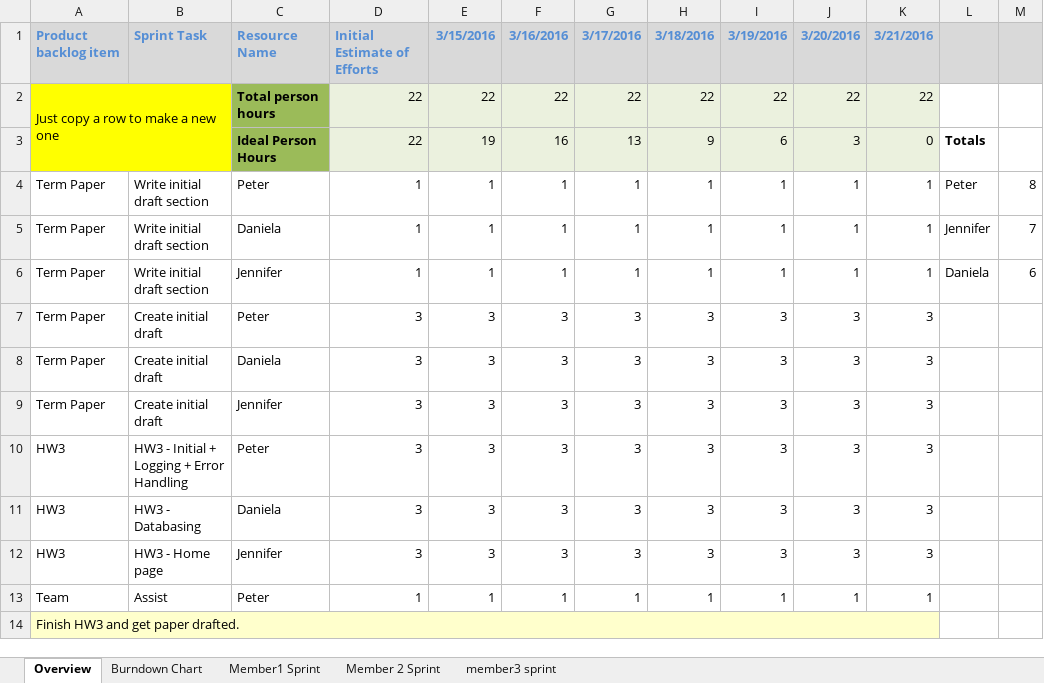
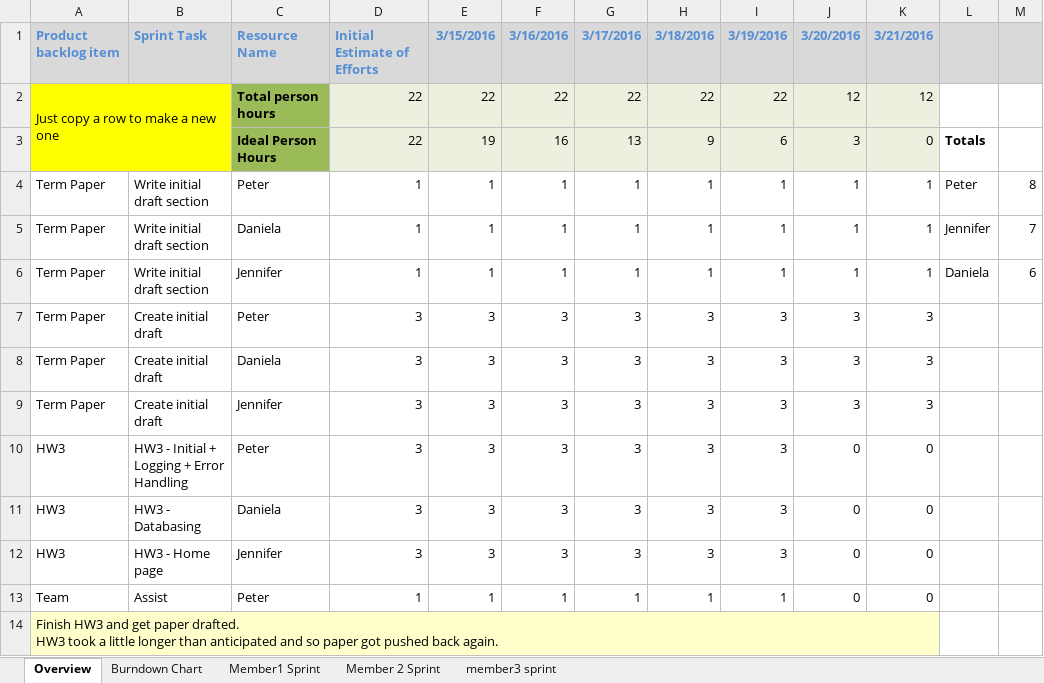
Before and after one commit to dmartign/TicTacToe-Java-Microservices-Project, an Excel workbook: project/Sprint07.xlsx, sheet Overview, drawn as a sheet; values as stored, in another font and other column widths than the file's, no borders; ↵ is a line break in a cell; the diff names each change by its address in the sheet, - before the commit and + after, or states it on an @@ line.

Commit message:
Closed sprint 7 started sprint 8 added PDF of report for HW3

```diff
--- a/project/Sprint07.xlsx (sheet Overview)
+++ b/project/Sprint07.xlsx (sheet Overview)
-J2: 22
+J2: 12
-K2: 22
+K2: 12
-J10:J12: 3
+J10:J12: 0
-K10:K12: 3
+K10:K12: 0
-J13: 1
+J13: 0
-K13: 1
+K13: 0
-A14: …paper drafted.
+A14: …paper drafted. ↵ HW3 took a little longer than anticipated and so paper got pushed back again.
```
Also changed, not shown: charts or pictures, 2 other files.
